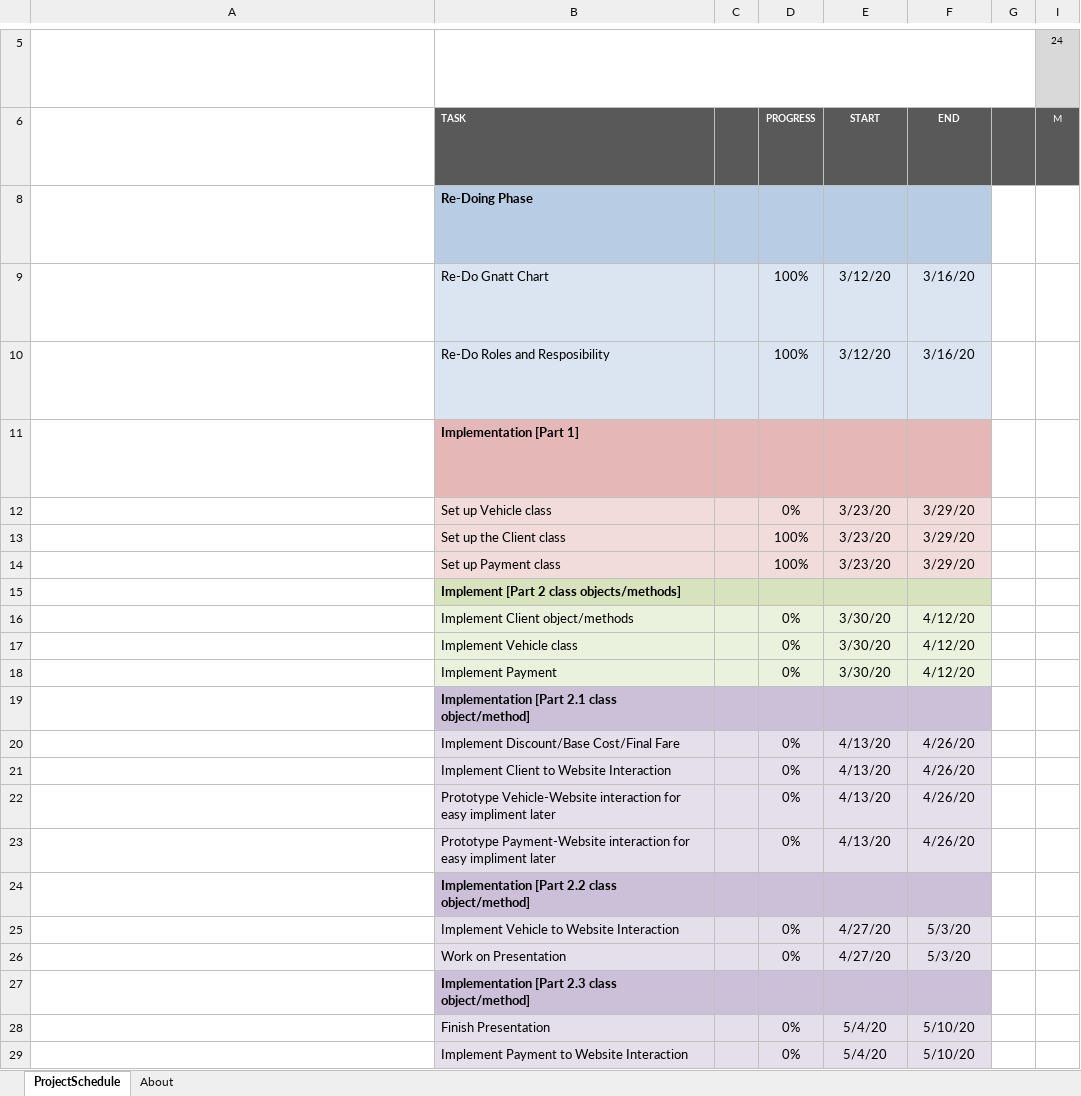
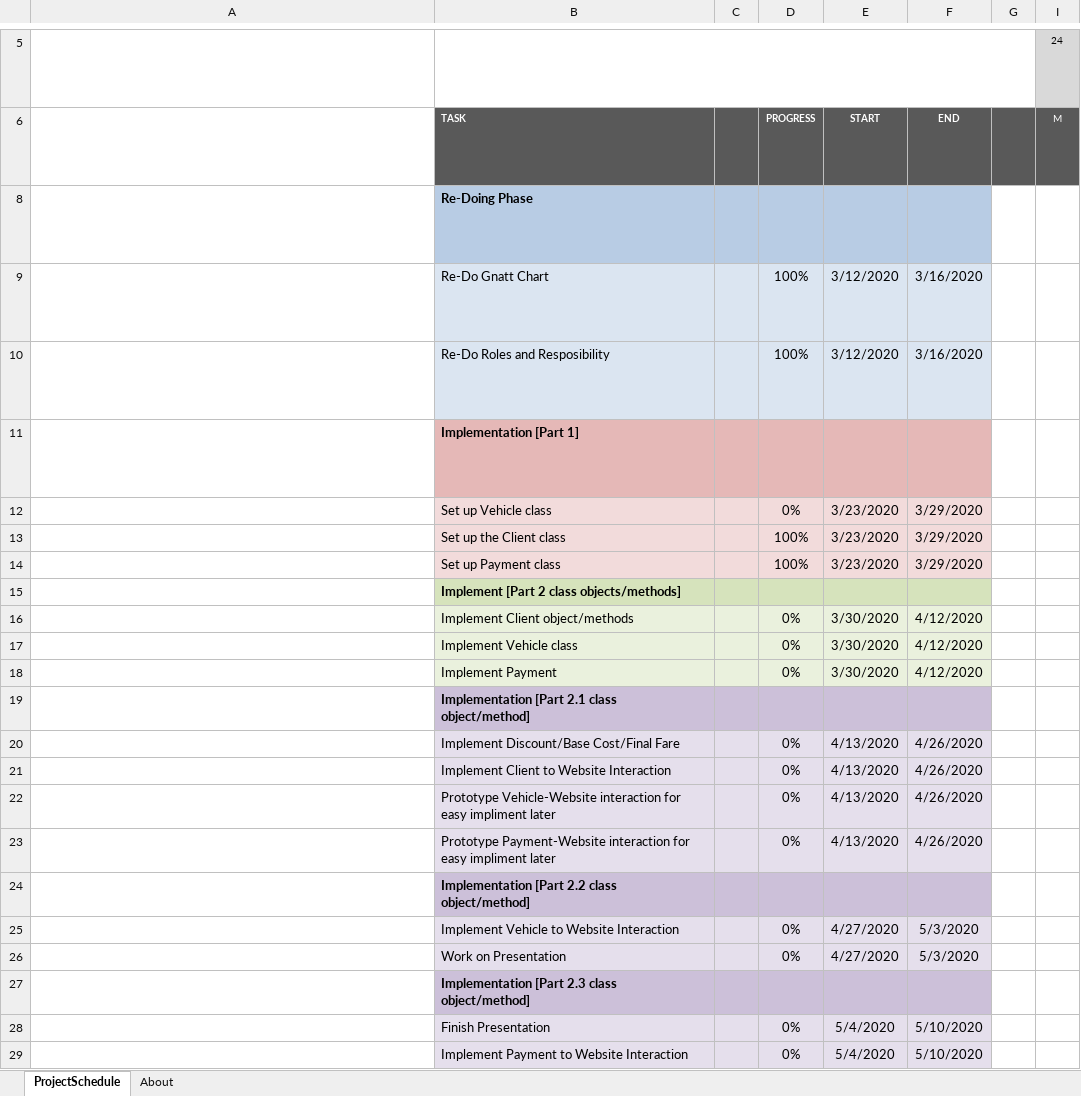
Before and after one commit to bhumi9816/NewProjectFASTtrak, an Excel workbook: CS401ProjectGnattChartV2Fastrak.xlsx, sheet ProjectSchedule, drawn as a sheet; only a part is shown, gaps mark what is left out; long unchanged cells end in …; values as stored, in another font and other column widths than the file's, no borders; conditional formats not drawn; the diff names each change by its address in the sheet, - before the commit and + after, or states it on an @@ line.

Commit message:
new version1.2 of gnatt chart

```diff
--- a/CS401ProjectGnattChartV2Fastrak.xlsx (sheet ProjectSchedule)
+++ b/CS401ProjectGnattChartV2Fastrak.xlsx (sheet ProjectSchedule)
-E9:E10: 3/12/20
+E9:E10: 3/12/2020
-F9:F10: 3/16/20
+F9:F10: 3/16/2020
-E12:E14: 3/23/20
+E12:E14: 3/23/2020
-F12:F14: 3/29/20
+F12:F14: 3/29/2020
-E16:E18: 3/30/20
+E16:E18: 3/30/2020
-F16:F18: 4/12/20
+F16:F18: 4/12/2020
-E20:E23: 4/13/20
+E20:E23: 4/13/2020
-F20:F23: 4/26/20
+F20:F23: 4/26/2020
-E25:E26: 4/27/20
+E25:E26: 4/27/2020
-F25:F26: 5/3/20
+F25:F26: 5/3/2020
-E28:E29: 5/4/20
+E28:E29: 5/4/2020
-F28:F29: 5/10/20
+F28:F29: 5/10/2020
```
